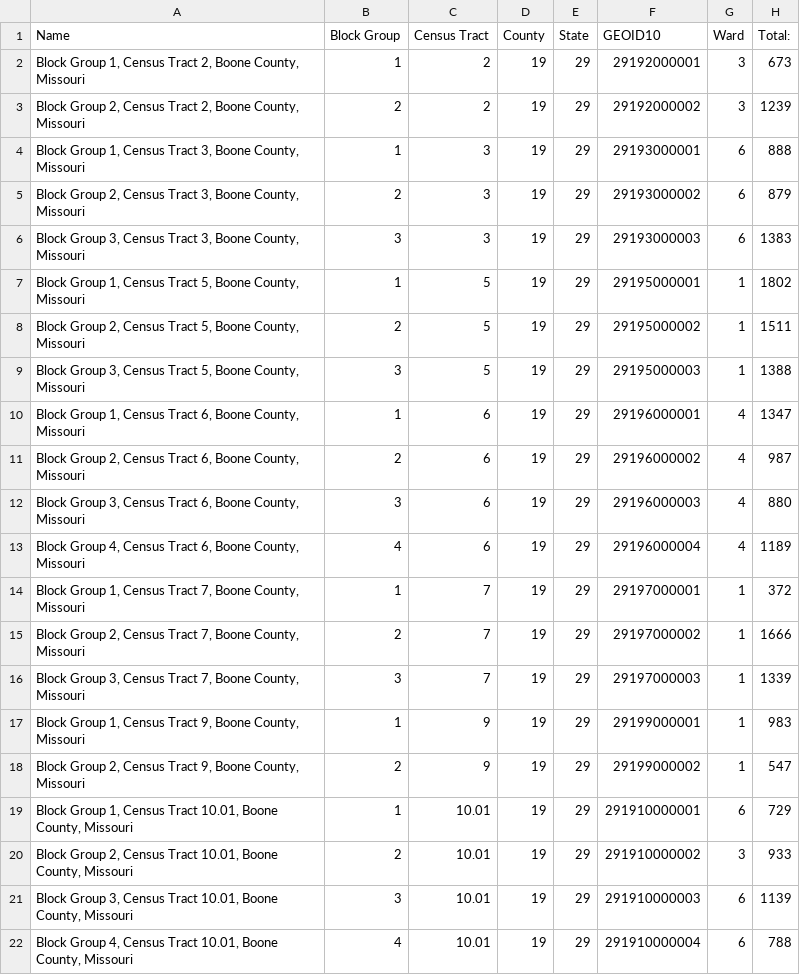
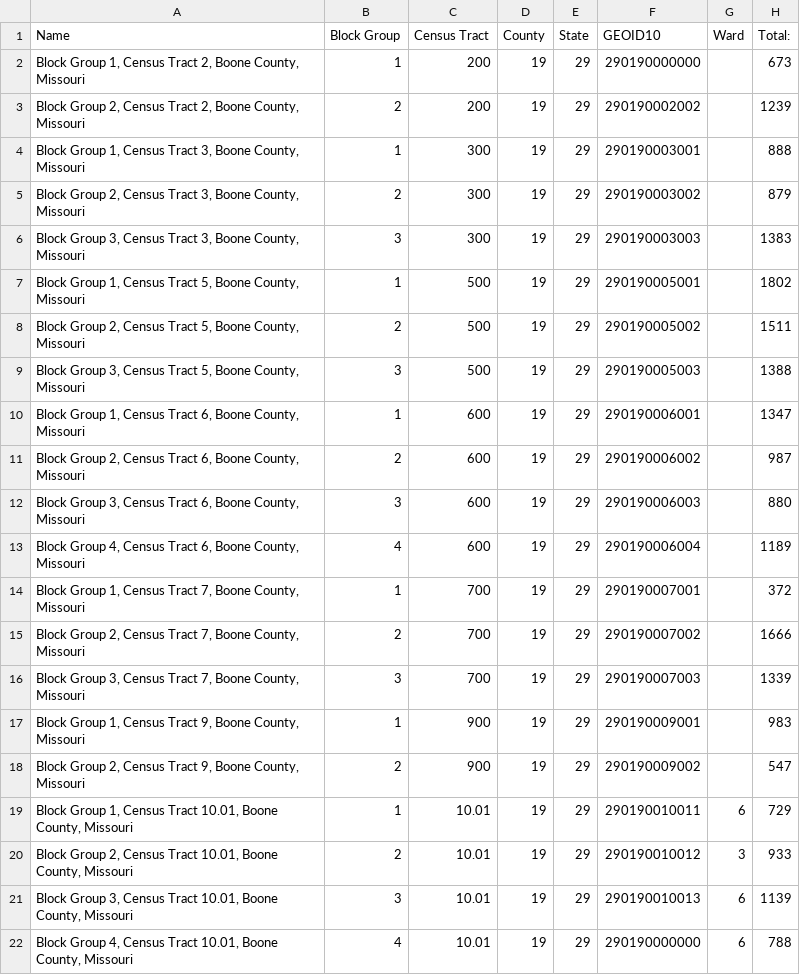
Before and after one commit to CityOfColumbia/CityOfColumbia.github.io, a CSV file: TractDataTest.csv, drawn as a sheet; only a part is shown; the diff covers the shown part only; the diff names each change by its address in the sheet, - before the commit and + after, or states it on an @@ line.

Commit message:
infoxbox added for tract data

```diff
--- a/TractDataTest.csv
+++ b/TractDataTest.csv
-C2:C3: 2
+C2:C3: 200
-F2: 29192000001
+F2: 290190000000
-G2:G3: 3
+G2:G3: (empty)
-F3: 29192000002
+F3: 290190002002
-C4:C6: 3
+C4:C6: 300
-F4: 29193000001
+F4: 290190003001
-G4:G6: 6
+G4:G6: (empty)
-F5: 29193000002
+F5: 290190003002
-F6: 29193000003
+F6: 290190003003
-C7:C9: 5
+C7:C9: 500
-F7: 29195000001
+F7: 290190005001
-G7:G9: 1
+G7:G9: (empty)
-F8: 29195000002
+F8: 290190005002
-F9: 29195000003
+F9: 290190005003
-C10:C13: 6
+C10:C13: 600
-F10: 29196000001
+F10: 290190006001
-G10:G13: 4
+G10:G13: (empty)
-F11: 29196000002
+F11: 290190006002
-F12: 29196000003
+F12: 290190006003
-F13: 29196000004
+F13: 290190006004
-C14:C16: 7
+C14:C16: 700
-F14: 29197000001
+F14: 290190007001
-G14:G18: 1
+G14:G18: (empty)
-F15: 29197000002
+F15: 290190007002
-F16: 29197000003
+F16: 290190007003
-C17:C18: 9
+C17:C18: 900
-F17: 29199000001
+F17: 290190009001
-F18: 29199000002
+F18: 290190009002
-F19: 291910000001
+F19: 290190010011
-F20: 291910000002
+F20: 290190010012
-F21: 291910000003
+F21: 290190010013
-F22: 291910000004
+F22: 290190000000
```
Also changed, not shown: 129 edited cells elsewhere in this file, 2 other files.
